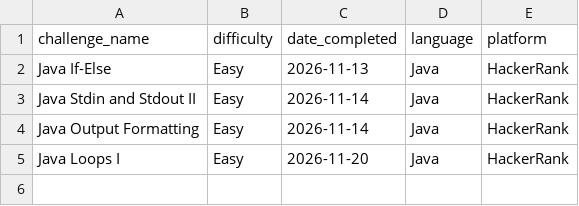
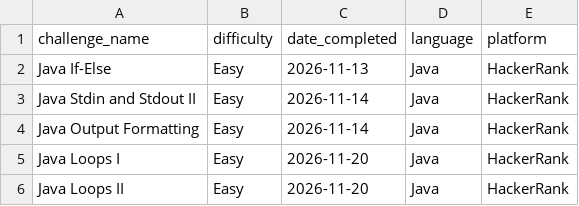
Before and after one commit to TRNG-2499/assignments, a CSV file: _practical_coding_challenges/coding_challenge_log.csv, drawn as a sheet; the diff names each change by its address in the sheet, - before the commit and + after, or states it on an @@ line.

Commit message:
Log Java Loops II

```diff
--- a/_practical_coding_challenges/coding_challenge_log.csv
+++ b/_practical_coding_challenges/coding_challenge_log.csv
+row 6: Java Loops II | Easy | 2026-11-20 | Java | HackerRank
```
